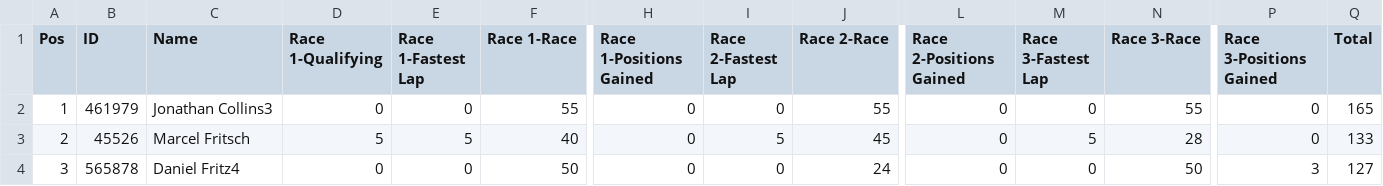
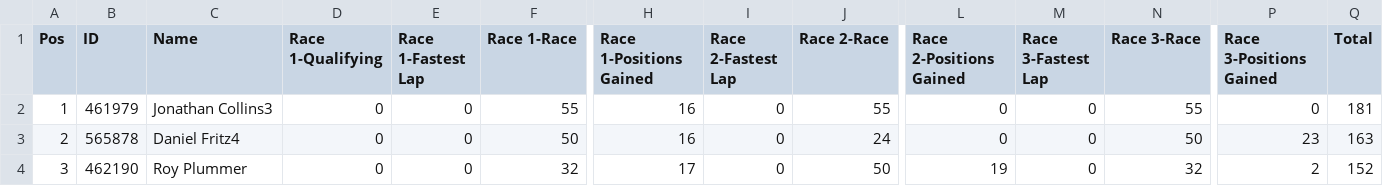
Before and after one commit to pangtuwi/iraceresults, a CSV file: results/Am_2.csv, drawn as a sheet; only a part is shown, gaps mark what is left out; the diff covers the shown part only; the diff names each change by its address in the sheet, - before the commit and + after, or states it on an @@ line.

```diff
--- a/results/Am_2.csv
+++ b/results/Am_2.csv
-H2:H3 (Race 1-Positions Gained): 0
+H2:H3 (Race 1-Positions Gained): 16
-Q2 (Total): 165
+Q2 (Total): 181
-B3 (ID): 45526
+B3 (ID): 565878
-C3 (Name): Marcel Fritsch
+C3 (Name): Daniel Fritz4
-D3 (Race 1-Qualifying): 5
+D3 (Race 1-Qualifying): 0
-E3 (Race 1-Fastest Lap): 5
+E3 (Race 1-Fastest Lap): 0
-F3 (Race 1-Race): 40
+F3 (Race 1-Race): 50
-I3 (Race 2-Fastest Lap): 5
+I3 (Race 2-Fastest Lap): 0
-J3 (Race 2-Race): 45
+J3 (Race 2-Race): 24
-M3 (Race 3-Fastest Lap): 5
+M3 (Race 3-Fastest Lap): 0
-N3 (Race 3-Race): 28
+N3 (Race 3-Race): 50
-P3 (Race 3-Positions Gained): 0
+P3 (Race 3-Positions Gained): 23
-Q3 (Total): 133
+Q3 (Total): 163
-B4 (ID): 565878
+B4 (ID): 462190
-C4 (Name): Daniel Fritz4
+C4 (Name): Roy Plummer
-F4 (Race 1-Race): 50
+F4 (Race 1-Race): 32
-H4 (Race 1-Positions Gained): 0
+H4 (Race 1-Positions Gained): 17
-J4 (Race 2-Race): 24
+J4 (Race 2-Race): 50
-L4 (Race 2-Positions Gained): 0
+L4 (Race 2-Positions Gained): 19
-N4 (Race 3-Race): 50
+N4 (Race 3-Race): 32
-P4 (Race 3-Positions Gained): 3
+P4 (Race 3-Positions Gained): 2
-Q4 (Total): 127
+Q4 (Total): 152
```
Also changed, not shown: 60 edited cells elsewhere in this file, results/Pro-Am_2.csv, results/Pro_2.csv, 36 other files.
